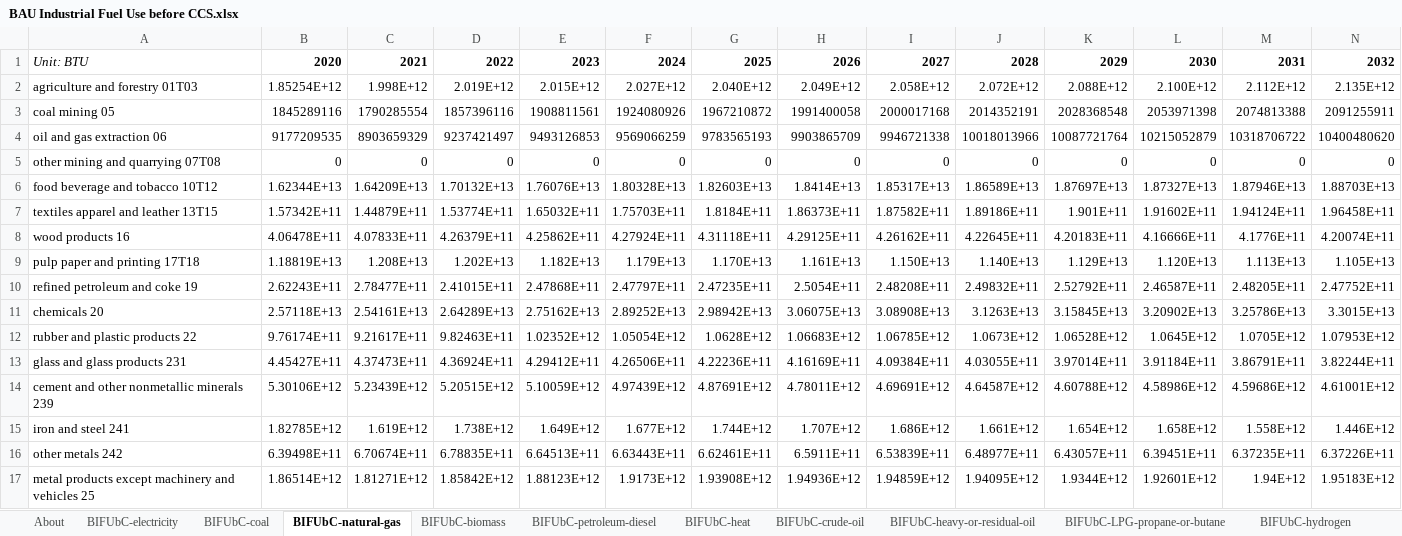
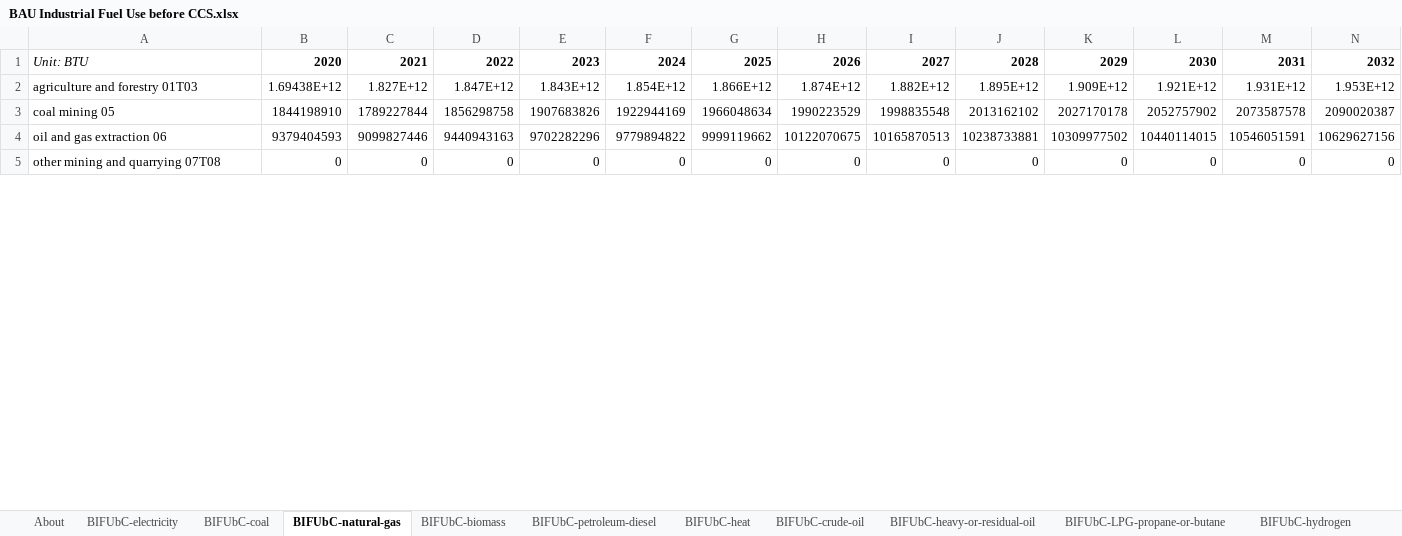
Before and after one commit to EnergyInnovation/eps-missouri, an Excel workbook: InputData/indst/BIFUbC/BAU Industrial Fuel Use before CCS.xlsx, sheet BIFUbC-natural-gas, drawn as a sheet; only a part is shown; values as stored, in another font and other column widths than the file's, no borders; removed rows and columns are numbered as before the commit, all else as after; rows hold the shown columns only; the diff covers the shown part only; the diff names each change by its address in the sheet, - before the commit and + after, or states it on an @@ line.

```diff
--- a/InputData/indst/BIFUbC/BAU Industrial Fuel Use before CCS.xlsx (sheet BIFUbC-natural-gas)
+++ b/InputData/indst/BIFUbC/BAU Industrial Fuel Use before CCS.xlsx (sheet BIFUbC-natural-gas)
-row 2: agriculture and forestry 01T03 | 1.85254E+12 | 1.998E+12 | 2.019E+12 | 2.015E+12 | 2.027E+12 | 2.040E+12 | 2.049E+12 | 2.058E+12 | 2.072E+12 | 2.088E+12 | 2.100E+12 | 2.112E+12 | 2.135E+12
-row 3: coal mining 05 | 1845289116 | 1790285554 | 1857396116 | 1908811561 | 1924080926 | 1967210872 | 1991400058 | 2000017168 | 2014352191 | 2028368548 | 2053971398 | 2074813388 | 2091255911
-row 4: oil and gas extraction 06 | 9177209535 | 8903659329 | 9237421497 | 9493126853 | 9569066259 | 9783565193 | 9903865709 | 9946721338 | 10018013966 | 10087721764 | 10215052879 | 10318706722 | 10400480620
+row 2: agriculture and forestry 01T03 | 1.69438E+12 | 1.827E+12 | 1.847E+12 | 1.843E+12 | 1.854E+12 | 1.866E+12 | 1.874E+12 | 1.882E+12 | 1.895E+12 | 1.909E+12 | 1.921E+12 | 1.931E+12 | 1.953E+12
+row 3: coal mining 05 | 1844198910 | 1789227844 | 1856298758 | 1907683826 | 1922944169 | 1966048634 | 1990223529 | 1998835548 | 2013162102 | 2027170178 | 2052757902 | 2073587578 | 2090020387
+row 4: oil and gas extraction 06 | 9379404593 | 9099827446 | 9440943163 | 9702282296 | 9779894822 | 9999119662 | 10122070675 | 10165870513 | 10238733881 | 10309977502 | 10440114015 | 10546051591 | 10629627156
-row 6: food beverage and tobacco 10T12 | 1.62344E+13 | 1.64209E+13 | 1.70132E+13 | 1.76076E+13 | 1.80328E+13 | 1.82603E+13 | 1.8414E+13 | 1.85317E+13 | 1.86589E+13 | 1.87697E+13 | 1.87327E+13 | 1.87946E+13 | 1.88703E+13
-row 7: textiles apparel and leather 13T15 | 1.57342E+11 | 1.44879E+11 | 1.53774E+11 | 1.65032E+11 | 1.75703E+11 | 1.8184E+11 | 1.86373E+11 | 1.87582E+11 | 1.89186E+11 | 1.901E+11 | 1.91602E+11 | 1.94124E+11 | 1.96458E+11
-row 8: wood products 16 | 4.06478E+11 | 4.07833E+11 | 4.26379E+11 | 4.25862E+11 | 4.27924E+11 | 4.31118E+11 | 4.29125E+11 | 4.26162E+11 | 4.22645E+11 | 4.20183E+11 | 4.16666E+11 | 4.1776E+11 | 4.20074E+11
-row 9: pulp paper and printing 17T18 | 1.18819E+13 | 1.208E+13 | 1.202E+13 | 1.182E+13 | 1.179E+13 | 1.170E+13 | 1.161E+13 | 1.150E+13 | 1.140E+13 | 1.129E+13 | 1.120E+13 | 1.113E+13 | 1.105E+13
-row 10: refined petroleum and coke 19 | 2.62243E+11 | 2.78477E+11 | 2.41015E+11 | 2.47868E+11 | 2.47797E+11 | 2.47235E+11 | 2.5054E+11 | 2.48208E+11 | 2.49832E+11 | 2.52792E+11 | 2.46587E+11 | 2.48205E+11 | 2.47752E+11
-row 11: chemicals 20 | 2.57118E+13 | 2.54161E+13 | 2.64289E+13 | 2.75162E+13 | 2.89252E+13 | 2.98942E+13 | 3.06075E+13 | 3.08908E+13 | 3.1263E+13 | 3.15845E+13 | 3.20902E+13 | 3.25786E+13 | 3.3015E+13
-row 12: rubber and plastic products 22 | 9.76174E+11 | 9.21617E+11 | 9.82463E+11 | 1.02352E+12 | 1.05054E+12 | 1.0628E+12 | 1.06683E+12 | 1.06785E+12 | 1.0673E+12 | 1.06528E+12 | 1.0645E+12 | 1.0705E+12 | 1.07953E+12
-row 13: glass and glass products 231 | 4.45427E+11 | 4.37473E+11 | 4.36924E+11 | 4.29412E+11 | 4.26506E+11 | 4.22236E+11 | 4.16169E+11 | 4.09384E+11 | 4.03055E+11 | 3.97014E+11 | 3.91184E+11 | 3.86791E+11 | 3.82244E+11
-row 14: cement and other nonmetallic minerals 239 | 5.30106E+12 | 5.23439E+12 | 5.20515E+12 | 5.10059E+12 | 4.97439E+12 | 4.87691E+12 | 4.78011E+12 | 4.69691E+12 | 4.64587E+12 | 4.60788E+12 | 4.58986E+12 | 4.59686E+12 | 4.61001E+12
-row 15: iron and steel 241 | 1.82785E+12 | 1.619E+12 | 1.738E+12 | 1.649E+12 | 1.677E+12 | 1.744E+12 | 1.707E+12 | 1.686E+12 | 1.661E+12 | 1.654E+12 | 1.658E+12 | 1.558E+12 | 1.446E+12
-row 16: other metals 242 | 6.39498E+11 | 6.70674E+11 | 6.78835E+11 | 6.64513E+11 | 6.63443E+11 | 6.62461E+11 | 6.5911E+11 | 6.53839E+11 | 6.48977E+11 | 6.43057E+11 | 6.39451E+11 | 6.37235E+11 | 6.37226E+11
-row 17: metal products except machinery and vehicles 25 | 1.86514E+12 | 1.81271E+12 | 1.85842E+12 | 1.88123E+12 | 1.9173E+12 | 1.93908E+12 | 1.94936E+12 | 1.94859E+12 | 1.94095E+12 | 1.9344E+12 | 1.92601E+12 | 1.94E+12 | 1.95183E+12
```
Also changed, not shown: 20 added rows and 8 removed rows elsewhere in this sheet, sheet BIFUbC-electricity, sheet BIFUbC-petroleum-diesel, sheet BIFUbC-coal, sheet BIFUbC-LPG-propane-or-butane, sheet BIFUbC-heavy-or-residual-oil, sheet BIFUbC-biomass, InputData/io-model/BECbIC/BAU Employee Compensation by ISIC Code.xlsx, InputData/io-model/BEbIC/BAU Employment by ISIC Code.xlsx, 27 other files.
